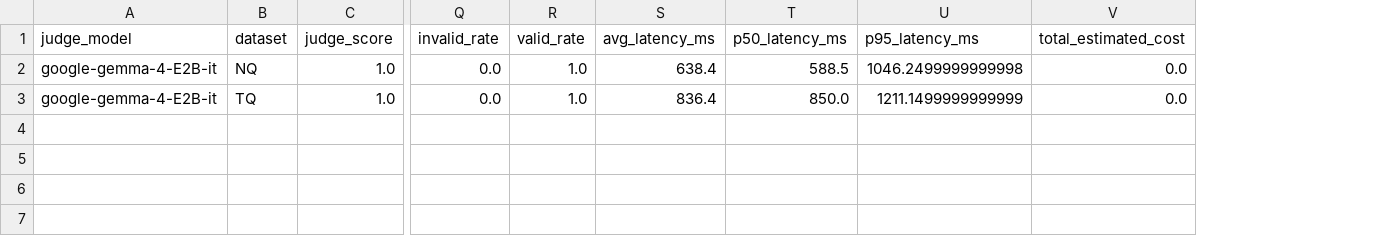
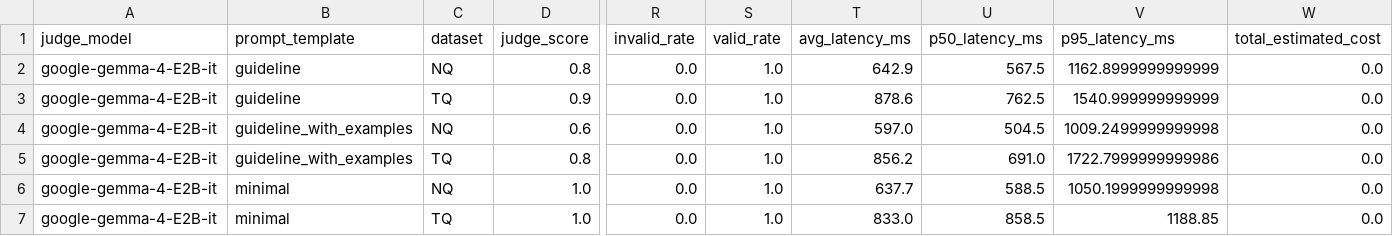
Before and after one commit to 00dhkim/judge-model-evaluation, a CSV file: outputs/20260421_gemma4_v1/metrics_by_dataset.csv, drawn as a sheet; only a part is shown, gaps mark what is left out; addresses are those after the commit; rows hold the shown columns only; the diff names each change by its address in the sheet, - before the commit and + after, or states it on an @@ line.

```diff
--- a/outputs/20260421_gemma4_v1/metrics_by_dataset.csv
+++ b/outputs/20260421_gemma4_v1/metrics_by_dataset.csv
+column B (prompt_template), rows 6-7: minimal | minimal
+row 2: google-gemma-4-E2B-it | guideline | NQ | 0.8 | 0.0 | 1.0 | 642.9 | 567.5 | 1162.8999999999999 | 0.0
+row 3: google-gemma-4-E2B-it | guideline | TQ | 0.9 | 0.0 | 1.0 | 878.6 | 762.5 | 1540.999999999999 | 0.0
+row 4: google-gemma-4-E2B-it | guideline_with_examples | NQ | 0.6 | 0.0 | 1.0 | 597.0 | 504.5 | 1009.2499999999998 | 0.0
+row 5: google-gemma-4-E2B-it | guideline_with_examples | TQ | 0.8 | 0.0 | 1.0 | 856.2 | 691.0 | 1722.7999999999986 | 0.0
-T6 (avg_latency_ms): 638.4
+T6 (avg_latency_ms): 637.7
-V6 (p95_latency_ms): 1046.2499999999998
+V6 (p95_latency_ms): 1050.1999999999998
-T7 (avg_latency_ms): 836.4
+T7 (avg_latency_ms): 833.0
-U7 (p50_latency_ms): 850.0
+U7 (p50_latency_ms): 858.5
-V7 (p95_latency_ms): 1211.1499999999999
+V7 (p95_latency_ms): 1188.85
```
Also changed, not shown: outputs/20260421_gemma4_v1/metrics_by_alias_count.csv, outputs/20260421_gemma4_v1/metrics_by_answer_length_bucket.csv, 13 other files.
